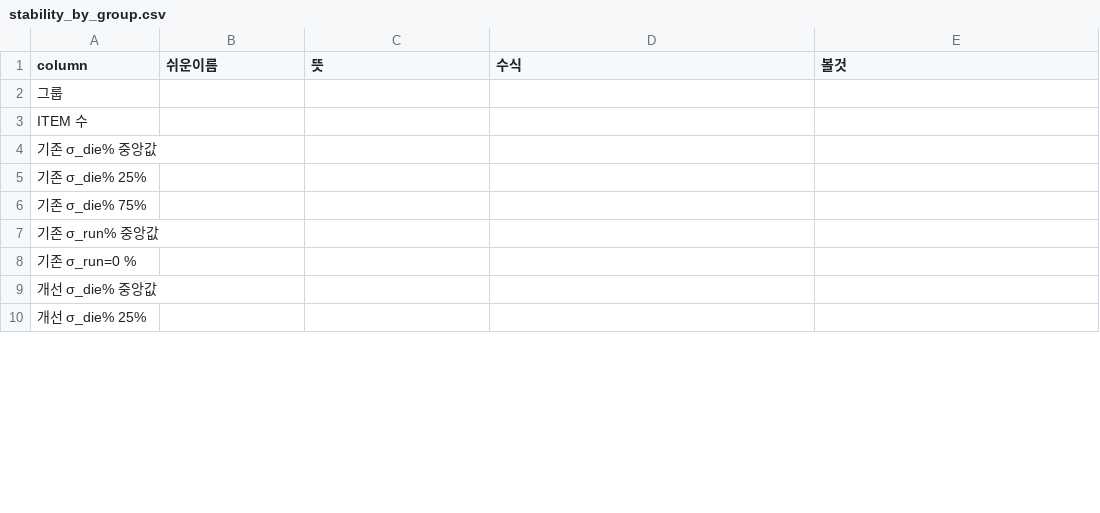
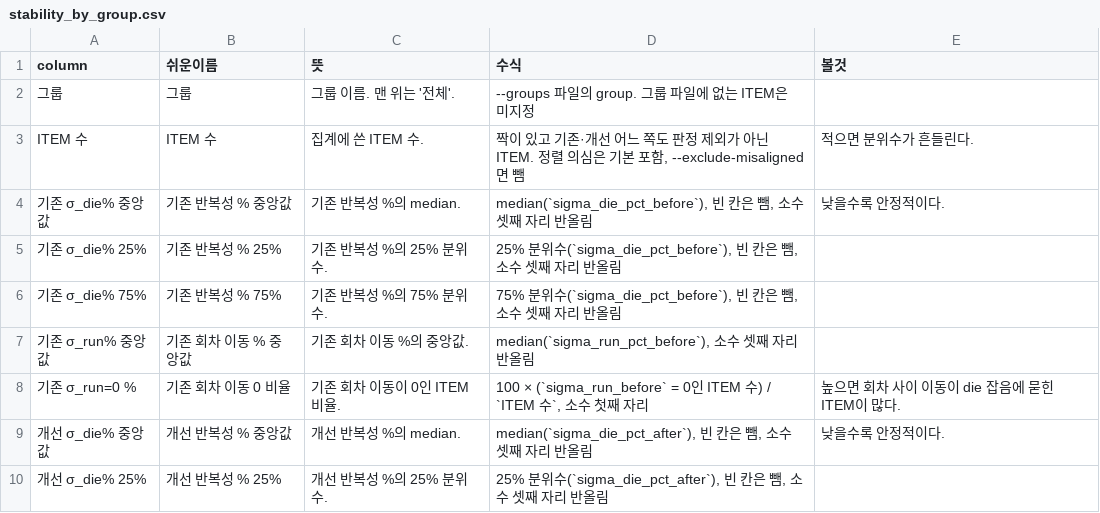
Before and after one commit to pineskyeo/dc-infra-compare, a CSV file: docs/columns/stability_by_group.csv, drawn as a sheet; only a part is shown; the diff covers the shown part only.

```diff
--- a/docs/columns/stability_by_group.csv
+++ b/docs/columns/stability_by_group.csv
@@ -1,10 +1,10 @@
 column,쉬운이름,뜻,수식,볼것
-그룹,,,,
-ITEM 수,,,,
-기존 σ_die% 중앙값,,,,
-기존 σ_die% 25%,,,,
-기존 σ_die% 75%,,,,
-기존 σ_run% 중앙값,,,,
-기존 σ_run=0 %,,,,
-개선 σ_die% 중앙값,,,,
-개선 σ_die% 25%,,,,
+그룹,그룹,그룹 이름. 맨 위는 '전체'.,--groups 파일의 group. 그룹 파일에 없는 ITEM은 미지정,
+ITEM 수,ITEM 수,집계에 쓴 ITEM 수.,"짝이 있고 기존·개선 어느 쪽도 판정 제외가 아닌 ITEM. 정렬 의심은 기본 포함, --exclude-misaligned면 뺌",적으면 분위수가 흔들린다.
+기존 σ_die% 중앙값,기존 반복성 % 중앙값,기존 반복성 %의 median.,"median(`sigma_die_pct_before`), 빈 칸은 뺌, 소수 셋째 자리 반올림",낮을수록 안정적이다.
+기존 σ_die% 25%,기존 반복성 % 25%,기존 반복성 %의 25% 분위수.,"25% 분위수(`sigma_die_pct_before`), 빈 칸은 뺌, 소수 셋째 자리 반올림",
+기존 σ_die% 75%,기존 반복성 % 75%,기존 반복성 %의 75% 분위수.,"75% 분위수(`sigma_die_pct_before`), 빈 칸은 뺌, 소수 셋째 자리 반올림",
+기존 σ_run% 중앙값,기존 회차 이동 % 중앙값,기존 회차 이동 %의 중앙값.,"median(`sigma_run_pct_before`), 소수 셋째 자리 반올림",
+기존 σ_run=0 %,기존 회차 이동 0 비율,기존 회차 이동이 0인 ITEM 비율.,"100 × (`sigma_run_before` = 0인 ITEM 수) / `ITEM 수`, 소수 첫째 자리",높으면 회차 사이 이동이 die 잡음에 묻힌 ITEM이 많다.
+개선 σ_die% 중앙값,개선 반복성 % 중앙값,개선 반복성 %의 median.,"median(`sigma_die_pct_after`), 빈 칸은 뺌, 소수 셋째 자리 반올림",낮을수록 안정적이다.
+개선 σ_die% 25%,개선 반복성 % 25%,개선 반복성 %의 25% 분위수.,"25% 분위수(`sigma_die_pct_after`), 빈 칸은 뺌, 소수 셋째 자리 반올림",
```
Also changed, not shown: 38 edited cells elsewhere in this file, docs/columns/group_summary.csv, docs/columns/scales_auto.csv, 12 other files.
